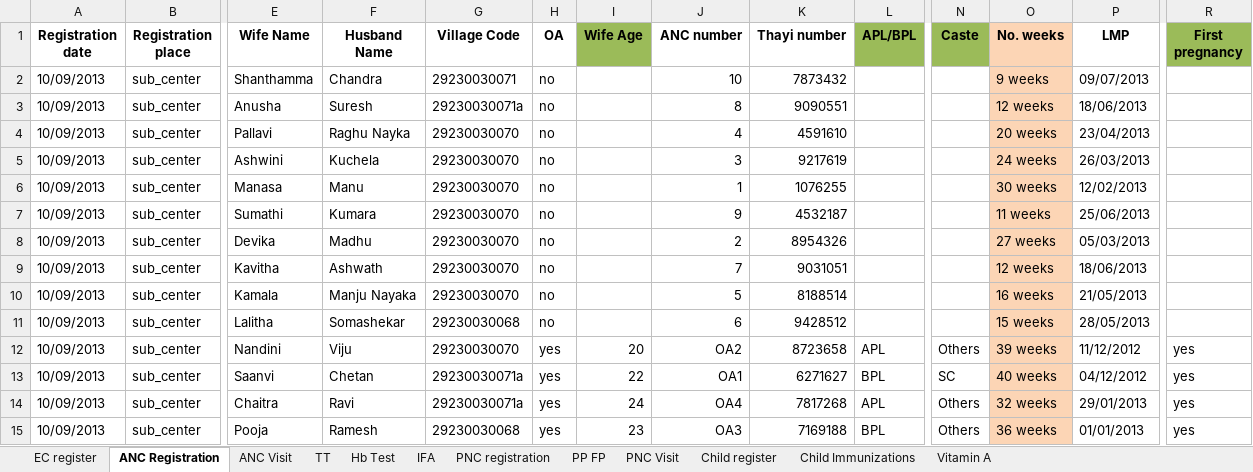
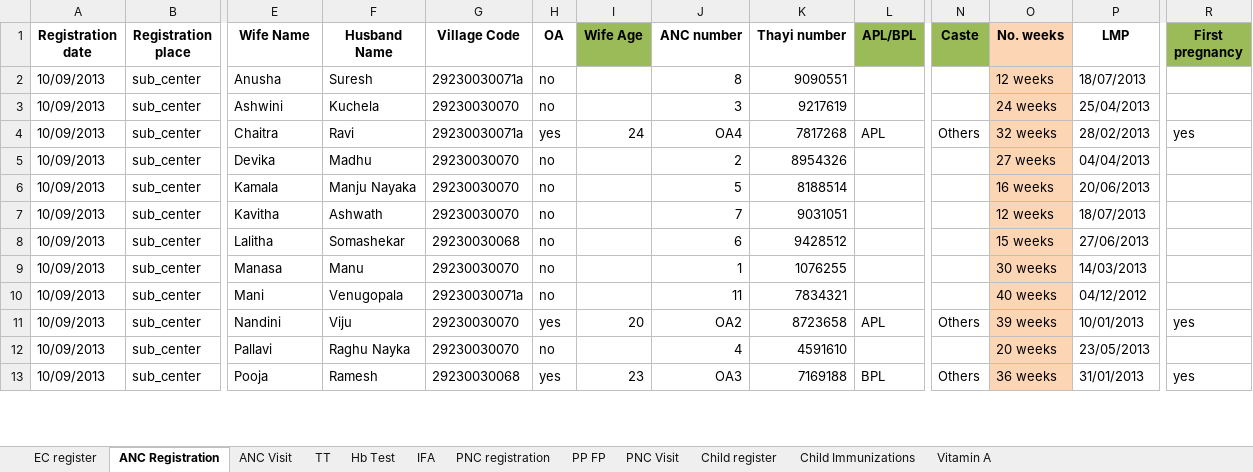
Before and after one commit to SEL-Columbia/dristhi, an Excel workbook: drishti-tools/upload_forms/examples/10 Training data.xlsx, sheet ANC Registration, drawn as a sheet; only a part is shown, gaps mark what is left out; values as stored, in another font and other column widths than the file's, no borders; removed rows and columns are numbered as before the commit, all else as after; rows hold the shown columns only; the diff covers the shown part only; the diff names each change by its address in the sheet, - before the commit and + after, or states it on an @@ line.

```diff
--- a/drishti-tools/upload_forms/examples/10 Training data.xlsx (sheet ANC Registration)
+++ b/drishti-tools/upload_forms/examples/10 Training data.xlsx (sheet ANC Registration)
-row 2: 10/09/2013 | sub_center | Shanthamma | Chandra | 29230030071 | no |  | 10 | 7873432 |  |  | 9 weeks | 09/07/2013
-P2 (LMP): 18/06/2013
+P2 (LMP): 18/07/2013
-row 4: 10/09/2013 | sub_center | Pallavi | Raghu Nayka | 29230030070 | no |  | 4 | 4591610 |  |  | 20 weeks | 23/04/2013
-P3 (LMP): 26/03/2013
+P3 (LMP): 25/04/2013
-row 6: 10/09/2013 | sub_center | Manasa | Manu | 29230030070 | no |  | 1 | 1076255 |  |  | 30 weeks | 12/02/2013
-row 7: 10/09/2013 | sub_center | Sumathi | Kumara | 29230030070 | no |  | 9 | 4532187 |  |  | 11 weeks | 25/06/2013
+row 4: 10/09/2013 | sub_center | Chaitra | Ravi | 29230030071a | yes | 24 | OA4 | 7817268 | APL | Others | 32 weeks | 28/02/2013 | yes
-P5 (LMP): 05/03/2013
+P5 (LMP): 04/04/2013
+row 6: 10/09/2013 | sub_center | Kamala | Manju Nayaka | 29230030070 | no |  | 5 | 8188514 |  |  | 16 weeks | 20/06/2013
-P7 (LMP): 18/06/2013
+P7 (LMP): 18/07/2013
-row 10: 10/09/2013 | sub_center | Kamala | Manju Nayaka | 29230030070 | no |  | 5 | 8188514 |  |  | 16 weeks | 21/05/2013
-P8 (LMP): 28/05/2013
+P8 (LMP): 27/06/2013
+row 9: 10/09/2013 | sub_center | Manasa | Manu | 29230030070 | no |  | 1 | 1076255 |  |  | 30 weeks | 14/03/2013
+row 10: 10/09/2013 | sub_center | Mani | Venugopala | 29230030071a | no |  | 11 | 7834321 |  |  | 40 weeks | 04/12/2012
-P11 (LMP): 11/12/2012
+P11 (LMP): 10/01/2013
-E12 (Wife Name): Saanvi
+E12 (Wife Name): Pallavi
-F12 (Husband Name): Chetan
+F12 (Husband Name): Raghu Nayka
-G12 (Village Code): 29230030071a
+G12 (Village Code): 29230030070
-H12 (OA): yes
+H12 (OA): no
-I12 (Wife Age): 22
+I12 (Wife Age): (empty)
-J12 (ANC number): OA1
+J12 (ANC number): 4
-K12 (Thayi number): 6271627
+K12 (Thayi number): 4591610
-L12 (APL/BPL): BPL
+L12 (APL/BPL): (empty)
-N12 (Caste): SC
+N12 (Caste): (empty)
-O12 (No. weeks): 40 weeks
+O12 (No. weeks): 20 weeks
-P12 (LMP): 04/12/2012
+P12 (LMP): 23/05/2013
-R12 (First pregnancy): yes
+R12 (First pregnancy): (empty)
-row 14: 10/09/2013 | sub_center | Chaitra | Ravi | 29230030071a | yes | 24 | OA4 | 7817268 | APL | Others | 32 weeks | 29/01/2013 | yes
-P13 (LMP): 01/01/2013
+P13 (LMP): 31/01/2013
```
Also changed, not shown: 2 added rows and 11 edited cells elsewhere in this sheet, sheet ANC Visit, sheet Child Immunizations, sheet PNC Visit, sheet TT, sheet IFA, sheet Hb Test, 4 more sheets.
